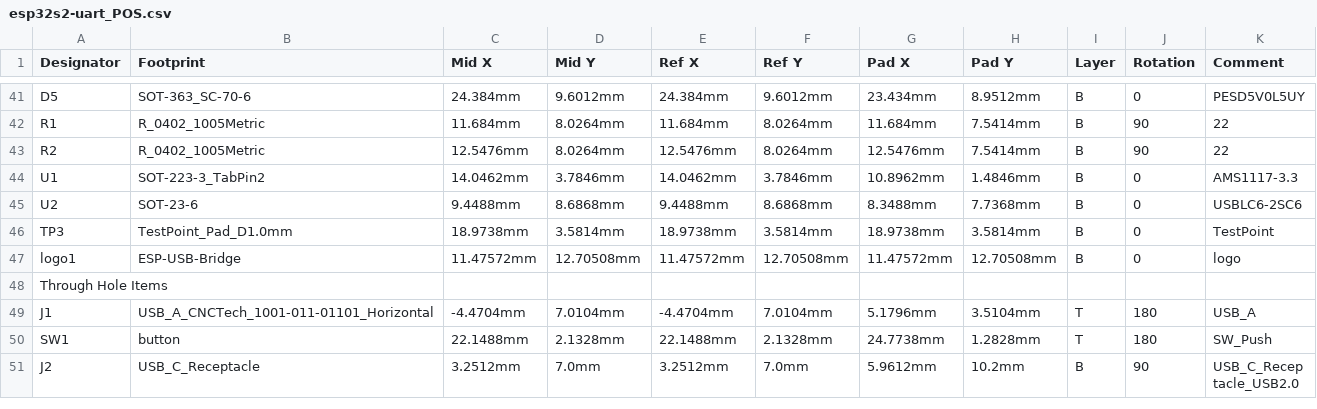
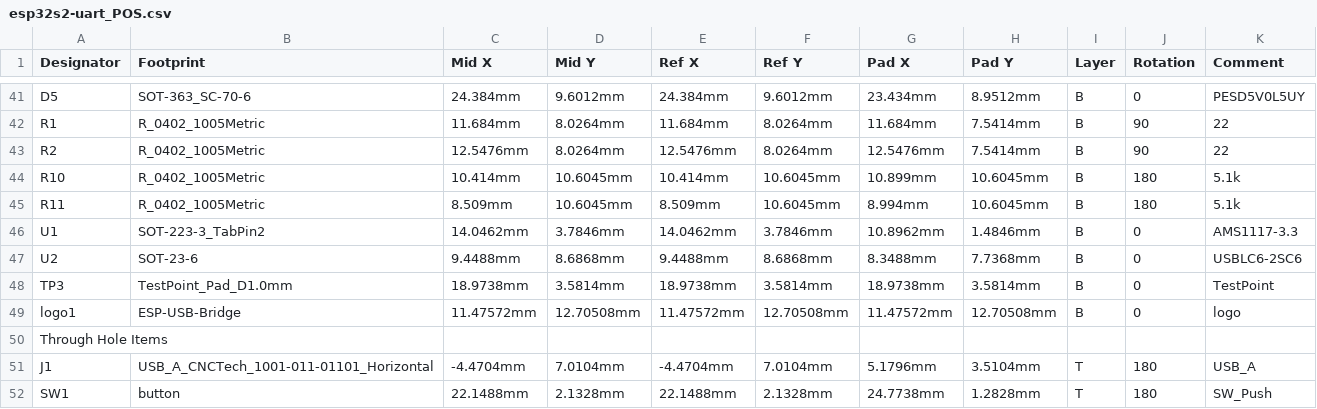
Before and after one commit to TDA-2030/esp32s2-usb-uart, a CSV file: esp32s2-uart_POS.csv, drawn as a sheet; only a part is shown, gaps mark what is left out; the shorter side is filled out with more unchanged rows; the diff names each change by its address in the sheet, - before the commit and + after, or states it on an @@ line.

```diff
--- a/esp32s2-uart_POS.csv
+++ b/esp32s2-uart_POS.csv
+row 44: R10 | R_0402_1005Metric | 10.414mm | 10.6045mm | 10.414mm | 10.6045mm | 10.899mm | 10.6045mm | B | 180 | 5.1k
+row 45: R11 | R_0402_1005Metric | 8.509mm | 10.6045mm | 8.509mm | 10.6045mm | 8.994mm | 10.6045mm | B | 180 | 5.1k
```
Also changed, not shown: esp32s2-uart_BOM.csv, 19 other files.
